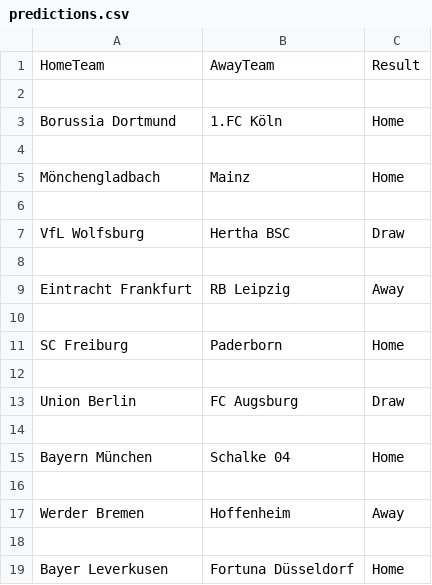
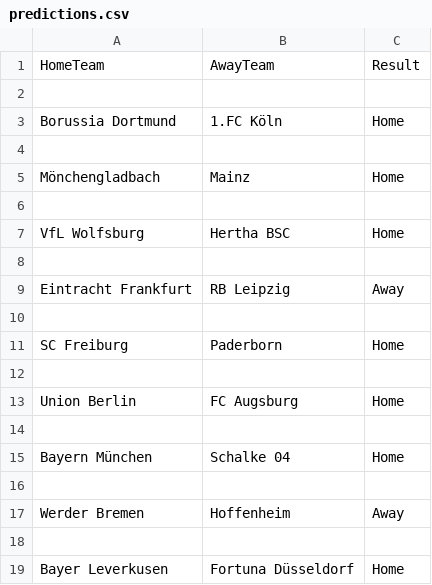
Before and after one commit to lgiesen/TippTechGoetter, a CSV file: predictions.csv, drawn as a sheet.

Commit message:
:package: updating csv file prediction

```diff
--- a/predictions.csv
+++ b/predictions.csv
@@ -6,3 +6,3 @@ Mönchengladbach,Mainz,Home
 
-VfL Wolfsburg,Hertha BSC,Draw
+VfL Wolfsburg,Hertha BSC,Home
 
@@ -12,3 +12,3 @@ SC Freiburg,Paderborn,Home
 
-Union Berlin,FC Augsburg,Draw
+Union Berlin,FC Augsburg,Home
 
```
